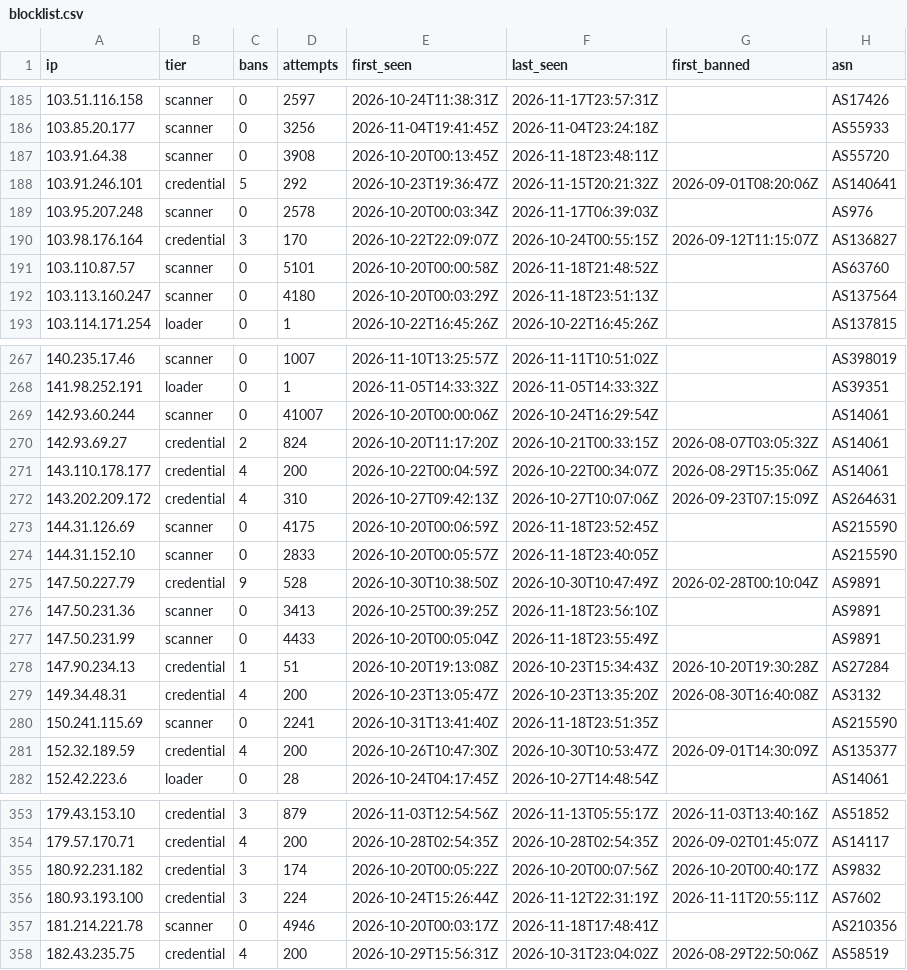
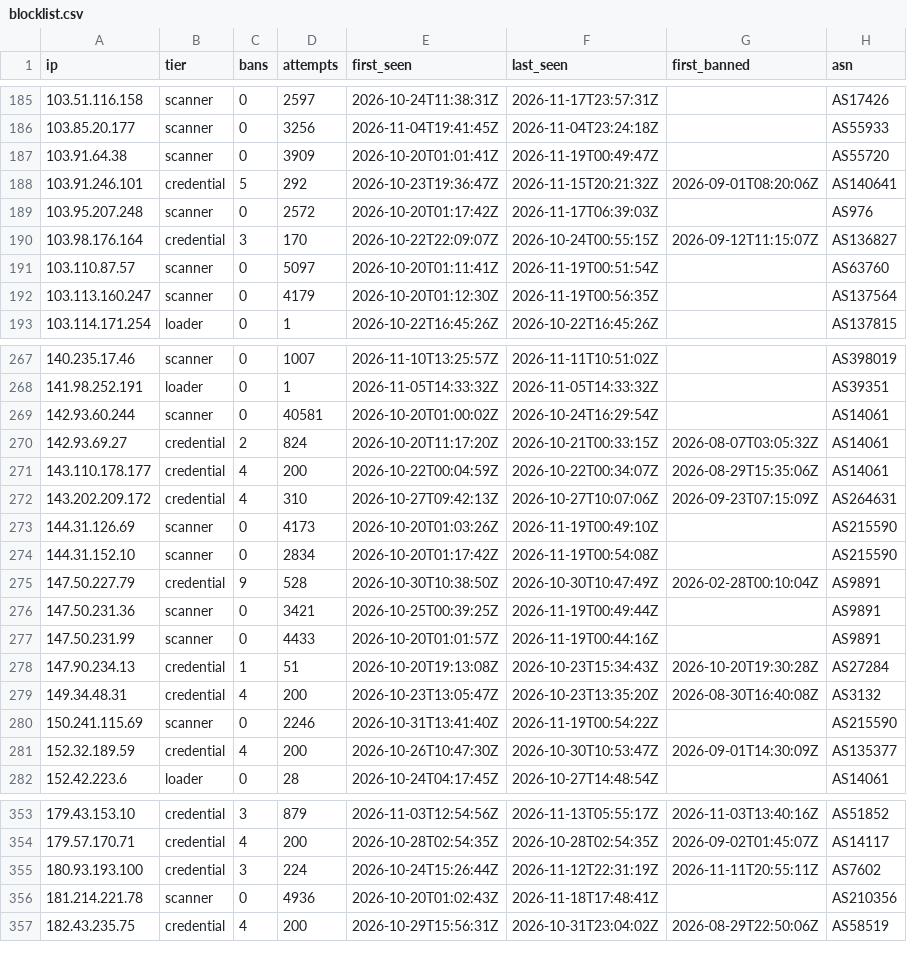
Before and after one commit to jacobyoby/honeypot-blocklist, a CSV file: blocklist.csv, drawn as a sheet; only a part is shown, gaps mark what is left out; the diff covers the shown part only.

```diff
--- a/blocklist.csv
+++ b/blocklist.csv
@@ -186,8 +186,8 @@ ip,tier,bans,attempts,first_seen,last_seen,first_banned,asn
 103.85.20.177,scanner,0,3256,2026-11-04T19:41:45Z,2026-11-04T23:24:18Z,,AS55933
-103.91.64.38,scanner,0,3908,2026-10-20T00:13:45Z,2026-11-18T23:48:11Z,,AS55720
+103.91.64.38,scanner,0,3909,2026-10-20T01:01:41Z,2026-11-19T00:49:47Z,,AS55720
 103.91.246.101,credential,5,292,2026-10-23T19:36:47Z,2026-11-15T20:21:32Z,2026-09-01T08:20:06Z,AS140641
-103.95.207.248,scanner,0,2578,2026-10-20T00:03:34Z,2026-11-17T06:39:03Z,,AS976
+103.95.207.248,scanner,0,2572,2026-10-20T01:17:42Z,2026-11-17T06:39:03Z,,AS976
 103.98.176.164,credential,3,170,2026-10-22T22:09:07Z,2026-10-24T00:55:15Z,2026-09-12T11:15:07Z,AS136827
-103.110.87.57,scanner,0,5101,2026-10-20T00:00:58Z,2026-11-18T21:48:52Z,,AS63760
-103.113.160.247,scanner,0,4180,2026-10-20T00:03:29Z,2026-11-18T23:51:13Z,,AS137564
+103.110.87.57,scanner,0,5097,2026-10-20T01:11:41Z,2026-11-19T00:51:54Z,,AS63760
+103.113.160.247,scanner,0,4179,2026-10-20T01:12:30Z,2026-11-19T00:56:35Z,,AS137564
 103.114.171.254,loader,0,1,2026-10-22T16:45:26Z,2026-10-22T16:45:26Z,,AS137815
@@ -268,3 +268,3 @@ ip,tier,bans,attempts,first_seen,last_seen,first_banned,asn
 141.98.252.191,loader,0,1,2026-11-05T14:33:32Z,2026-11-05T14:33:32Z,,AS39351
-142.93.60.244,scanner,0,41007,2026-10-20T00:00:06Z,2026-10-24T16:29:54Z,,AS14061
+142.93.60.244,scanner,0,40581,2026-10-20T01:00:02Z,2026-10-24T16:29:54Z,,AS14061
 142.93.69.27,credential,2,824,2026-10-20T11:17:20Z,2026-10-21T00:33:15Z,2026-08-07T03:05:32Z,AS14061
@@ -272,10 +272,10 @@ ip,tier,bans,attempts,first_seen,last_seen,first_banned,asn
 143.202.209.172,credential,4,310,2026-10-27T09:42:13Z,2026-10-27T10:07:06Z,2026-09-23T07:15:09Z,AS264631
-144.31.126.69,scanner,0,4175,2026-10-20T00:06:59Z,2026-11-18T23:52:45Z,,AS215590
-144.31.152.10,scanner,0,2833,2026-10-20T00:05:57Z,2026-11-18T23:40:05Z,,AS215590
+144.31.126.69,scanner,0,4173,2026-10-20T01:03:26Z,2026-11-19T00:49:10Z,,AS215590
+144.31.152.10,scanner,0,2834,2026-10-20T01:17:42Z,2026-11-19T00:54:08Z,,AS215590
 147.50.227.79,credential,9,528,2026-10-30T10:38:50Z,2026-10-30T10:47:49Z,2026-02-28T00:10:04Z,AS9891
-147.50.231.36,scanner,0,3413,2026-10-25T00:39:25Z,2026-11-18T23:56:10Z,,AS9891
-147.50.231.99,scanner,0,4433,2026-10-20T00:05:04Z,2026-11-18T23:55:49Z,,AS9891
+147.50.231.36,scanner,0,3421,2026-10-25T00:39:25Z,2026-11-19T00:49:44Z,,AS9891
+147.50.231.99,scanner,0,4433,2026-10-20T01:01:57Z,2026-11-19T00:44:16Z,,AS9891
 147.90.234.13,credential,1,51,2026-10-20T19:13:08Z,2026-10-23T15:34:43Z,2026-10-20T19:30:28Z,AS27284
 149.34.48.31,credential,4,200,2026-10-23T13:05:47Z,2026-10-23T13:35:20Z,2026-08-30T16:40:08Z,AS3132
-150.241.115.69,scanner,0,2241,2026-10-31T13:41:40Z,2026-11-18T23:51:35Z,,AS215590
+150.241.115.69,scanner,0,2246,2026-10-31T13:41:40Z,2026-11-19T00:54:22Z,,AS215590
 152.32.189.59,credential,4,200,2026-10-26T10:47:30Z,2026-10-30T10:53:47Z,2026-09-01T14:30:09Z,AS135377
@@ -354,5 +354,4 @@ ip,tier,bans,attempts,first_seen,last_seen,first_banned,asn
 179.57.170.71,credential,4,200,2026-10-28T02:54:35Z,2026-10-28T02:54:35Z,2026-09-02T01:45:07Z,AS14117
-180.92.231.182,credential,3,174,2026-10-20T00:05:22Z,2026-10-20T00:07:56Z,2026-10-20T00:40:17Z,AS9832
 180.93.193.100,credential,3,224,2026-10-24T15:26:44Z,2026-11-12T22:31:19Z,2026-11-11T20:55:11Z,AS7602
-181.214.221.78,scanner,0,4946,2026-10-20T00:03:17Z,2026-11-18T17:48:41Z,,AS210356
+181.214.221.78,scanner,0,4936,2026-10-20T01:02:43Z,2026-11-18T17:48:41Z,,AS210356
 182.43.235.75,credential,4,200,2026-10-29T15:56:31Z,2026-10-31T23:04:02Z,2026-08-29T22:50:06Z,AS58519
```
Also changed, not shown: 87 edited cells elsewhere in this file, blocklist.misp.csv, 3 other files.
